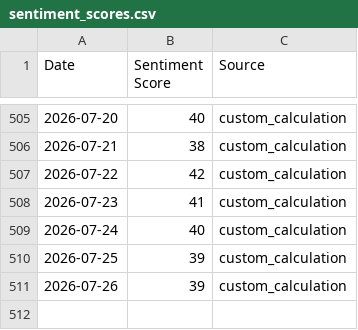
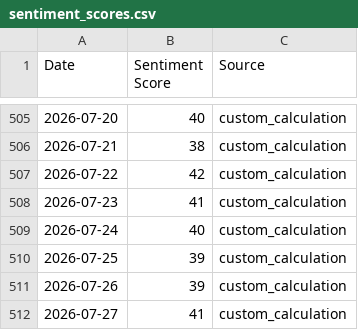
Before and after one commit to tubaltheodros/btc-fear-greed-index, a CSV file: sentiment_scores.csv, drawn as a sheet; only a part is shown, gaps mark what is left out; the diff names each change by its address in the sheet, - before the commit and + after, or states it on an @@ line.

```diff
--- a/sentiment_scores.csv
+++ b/sentiment_scores.csv
+row 512: 2026-07-27 | 41 | custom_calculation
```
Also changed, not shown: 3 other files.
